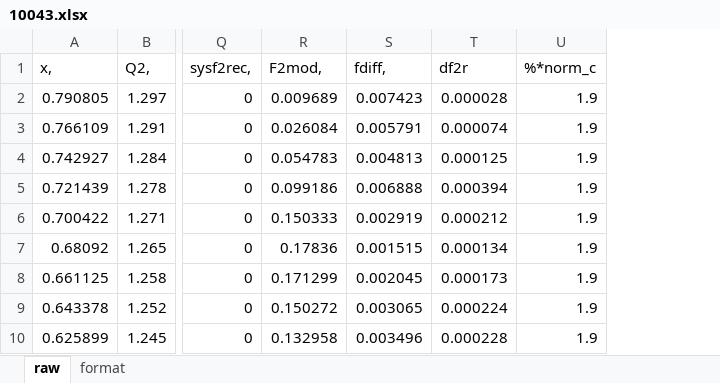
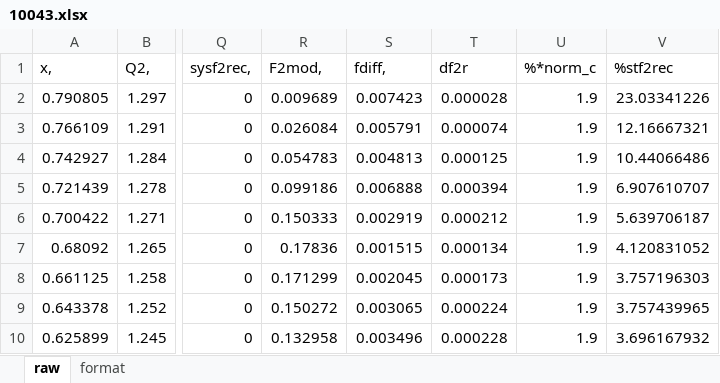
Before and after one commit to JeffersonLab/CJ-database, an Excel workbook: data/JAM/10043.xlsx, sheet raw, drawn as a sheet; only a part is shown, gaps mark what is left out; values as stored, in another font and other column widths than the file's, no borders; the diff names each change by its address in the sheet, - before the commit and + after, or states it on an @@ line.

Commit message:
1. separate syst and stat errors in several experients. 2. the R model uncertainty is changed from 2% (simona's paper) from 0.7% (Christy).

```diff
--- a/data/JAM/10043.xlsx (sheet raw)
+++ b/data/JAM/10043.xlsx (sheet raw)
+column V (%stf2rec), rows 2-10: 23.03341226 | 12.16667321 | 10.44066486 | 6.907610707 | 5.639706187 | 4.120831052 | 3.757196303 | 3.757439965 | 3.696167932
```
Also changed, not shown: data/JAM/10036.xlsx, data/JAM/10041.xlsx, 40 other files.
